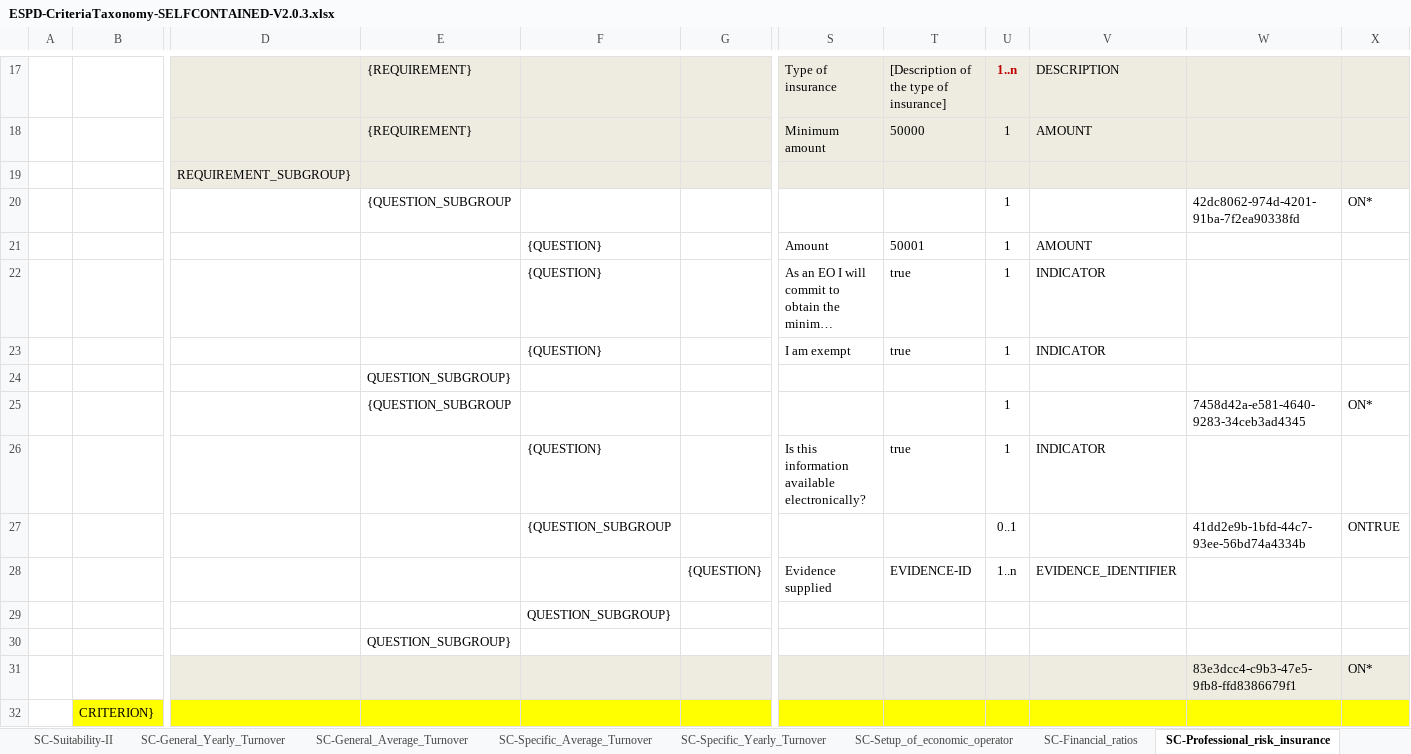
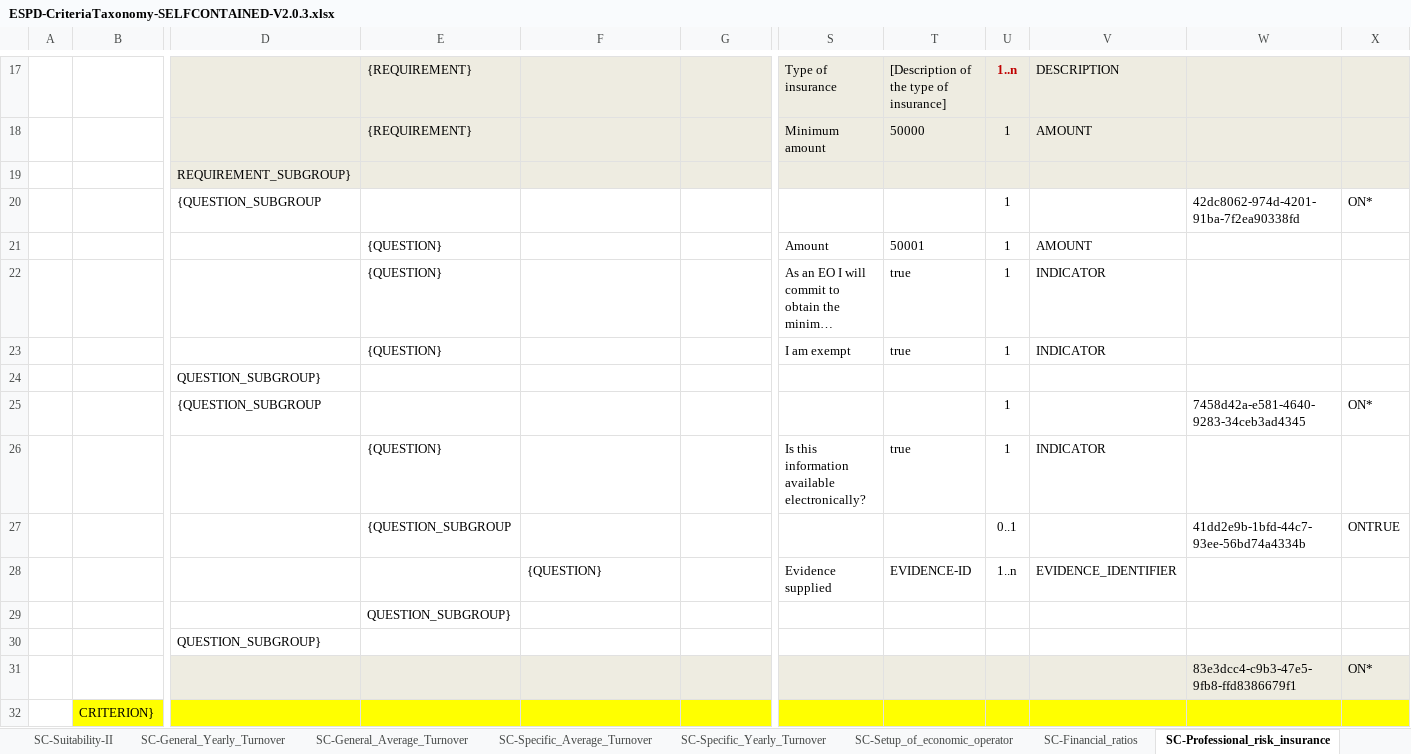
Before and after one commit to UPRC-Interop/espd-vcd-system, an Excel workbook: builder/src/main/resources/templates/v2_regulated/ESPD-CriteriaTaxonomy-SELFCONTAINED-V2.0.3.xlsx, sheet SC-Professional_risk_insurance, drawn as a sheet; only a part is shown, gaps mark what is left out; long unchanged cells end in …; values as stored, in another font and other column widths than the file's, no borders; removed rows and columns are numbered as before the commit, all else as after; rows hold the shown columns only; the diff names each change by its address in the sheet, - before the commit and + after, or states it on an @@ line.

Commit message:
Fixed identation of criterion 35

```diff
--- a/builder/src/main/resources/templates/v2_regulated/ESPD-CriteriaTaxonomy-SELFCONTAINED-V2.0.3.xlsx (sheet SC-Professional_risk_insurance)
+++ b/builder/src/main/resources/templates/v2_regulated/ESPD-CriteriaTaxonomy-SELFCONTAINED-V2.0.3.xlsx (sheet SC-Professional_risk_insurance)
-D20: (empty)
+D20: {QUESTION_SUBGROUP
-E20: {QUESTION_SUBGROUP
+E20: (empty)
-E21:E23: (empty)
+E21:E23: {QUESTION}
-F21:F23: {QUESTION}
+F21:F23: (empty)
+row 24:  |  | QUESTION_SUBGROUP}
+row 25:  |  | {QUESTION_SUBGROUP |  |  |  |  |  | 1 |  | 7458d42a-e581-4640-9283-34ceb3ad4345 | ON*
+row 26:  |  |  | {QUESTION} |  |  | Is this information available electronically? | true | 1 | INDICATOR
+row 27:  |  |  | {QUESTION_SUBGROUP |  |  |  |  | 0..1 |  | 41dd2e9b-1bfd-44c7-93ee-56bd74a4334b | ONTRUE
+row 28:  |  |  |  | {QUESTION} |  | Evidence supplied | EVIDENCE-ID | 1..n | EVIDENCE_IDENTIFIER
-row 25:  |  |  | {QUESTION_SUBGROUP |  |  |  |  | 1 |  | 7458d42a-e581-4640-9283-34ceb3ad4345 | ON*
-row 26:  |  |  |  | {QUESTION} |  | Is this information available electronically? | true | 1 | INDICATOR
-row 27:  |  |  |  | {QUESTION_SUBGROUP |  |  |  | 0..1 |  | 41dd2e9b-1bfd-44c7-93ee-56bd74a4334b | ONTRUE
-row 28:  |  |  |  |  | {QUESTION} | Evidence supplied | EVIDENCE-ID | 1..n | EVIDENCE_IDENTIFIER
-row 29:  |  |  |  | QUESTION_SUBGROUP}
-row 30:  |  |  | QUESTION_SUBGROUP}
+row 30:  |  | QUESTION_SUBGROUP}
```
